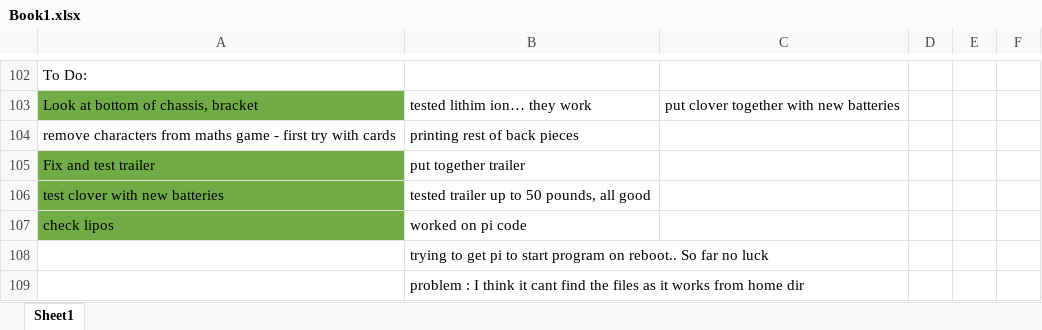
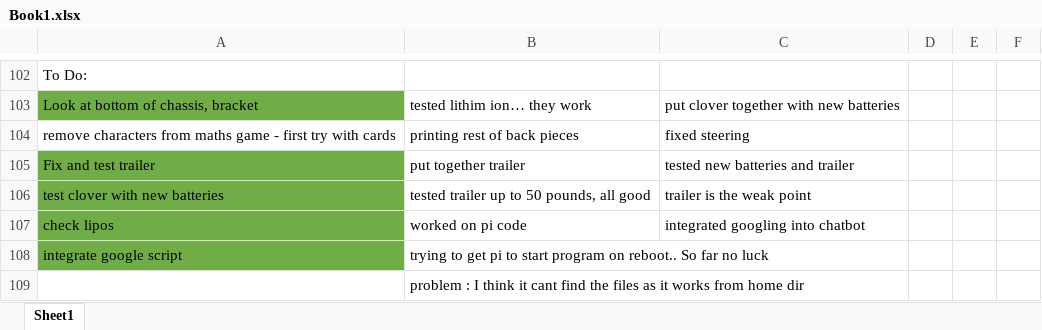
Before and after one commit to DaisyAdelaide/gitcobot, an Excel workbook: version1.0/Docs/Book1.xlsx, sheet Sheet1, drawn as a sheet; only a part is shown, gaps mark what is left out; values as stored, in another font and other column widths than the file's, no borders; the diff names each change by its address in the sheet, - before the commit and + after, or states it on an @@ line.

Commit message:
adding webscraper to chatbot

```diff
--- a/version1.0/Docs/Book1.xlsx (sheet Sheet1)
+++ b/version1.0/Docs/Book1.xlsx (sheet Sheet1)
-C104: (empty)
+C104: fixed steering
-C105: (empty)
+C105: tested new batteries and trailer
-C106: (empty)
+C106: trailer is the weak point
-C107: (empty)
+C107: integrated googling into chatbot
-A108: (empty)
+A108: integrate google script
-A108 fill: none
+A108 fill: #70AD47
```
Also changed, not shown: 2 other files.
